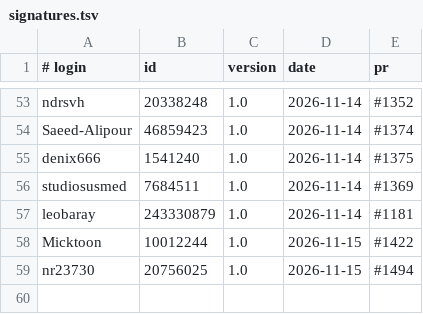
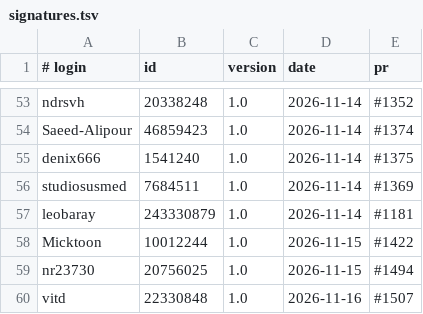
Before and after one commit to UCS-Care-Group/mailcraft, a TSV file: signatures.tsv, drawn as a sheet; only a part is shown, gaps mark what is left out.

```diff
--- a/signatures.tsv
+++ b/signatures.tsv
@@ -59 +59,2 @@ Micktoon	10012244	1.0	2026-11-15	#1422
 nr23730	20756025	1.0	2026-11-15	#1494
+vitd	22330848	1.0	2026-11-16	#1507
```
